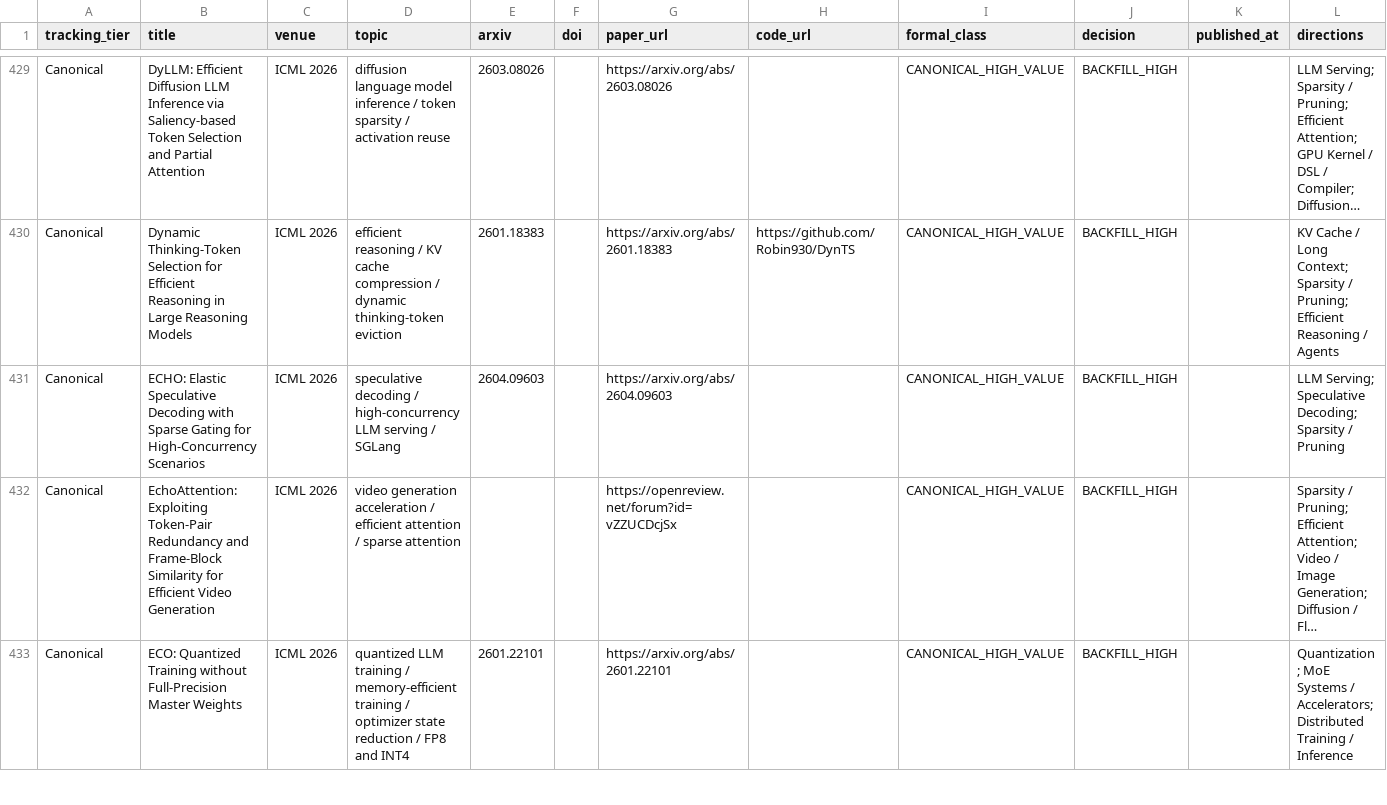
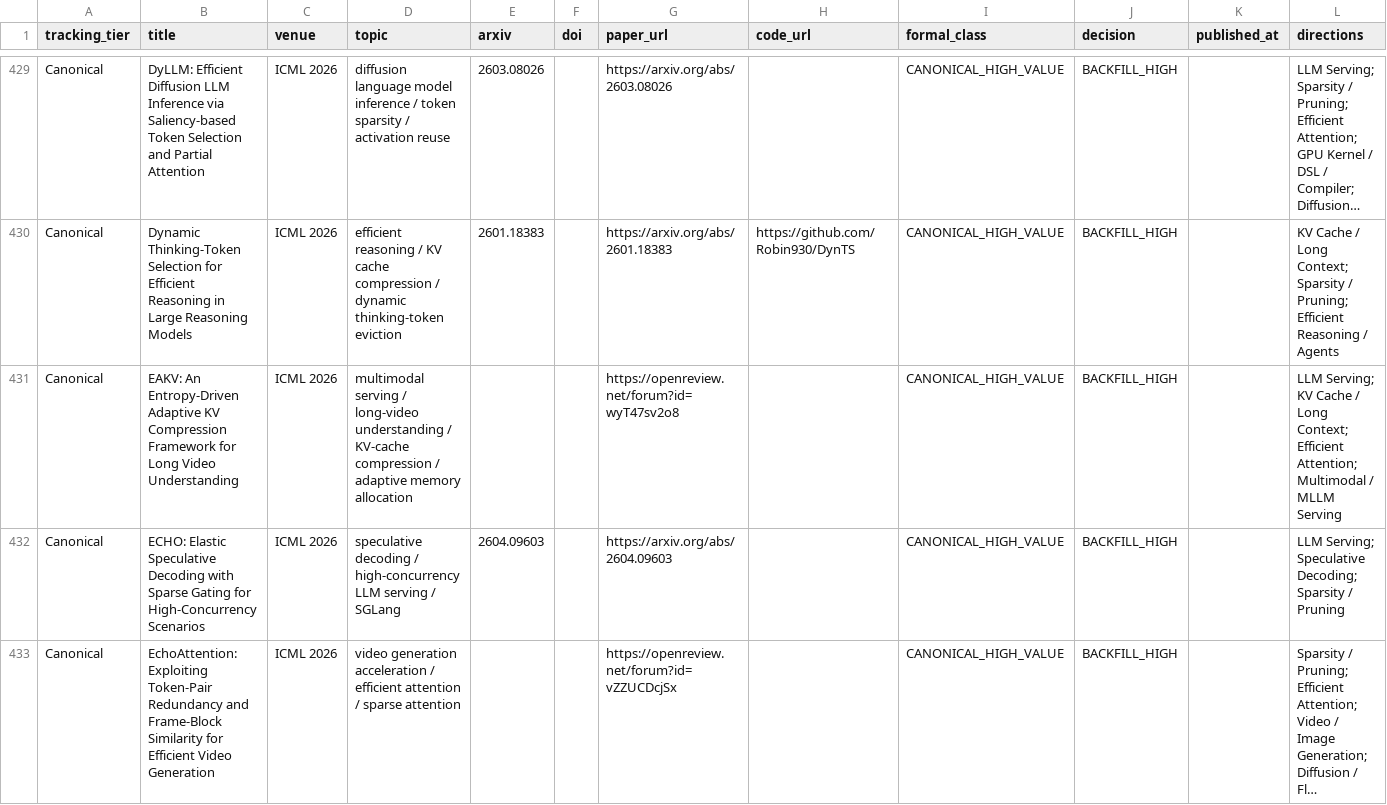
Before and after one commit to WangZhican/efficient-ml-landscape, a CSV file: data/classical.csv, drawn as a sheet; only a part is shown, gaps mark what is left out; the shorter side is filled out with more unchanged rows; long unchanged cells end in …; the diff covers the shown part only; the diff names each change by its address in the sheet, - before the commit and + after, or states it on an @@ line.

Commit message:
Expand ICML KV and multimodal compression coverage

```diff
--- a/data/classical.csv
+++ b/data/classical.csv
+row 431: Canonical | EAKV: An Entropy-Driven Adaptive KV Compression Framework for Long Video Understanding | ICML 2026 | multimodal serving / long-video understanding / KV-cache compression / adaptive memory allocation |  |  | https://openreview.net/forum?id=wyT47sv2o8 |  | CANONICAL_HIGH_VALUE | BACKFILL_HIGH |  | LLM Serving; KV Cache / Long Context; Efficient Attention; Multimodal / MLLM Serving
```
Also changed, not shown: 2 added rows elsewhere in this file, data/papers.csv, 13 other files.
